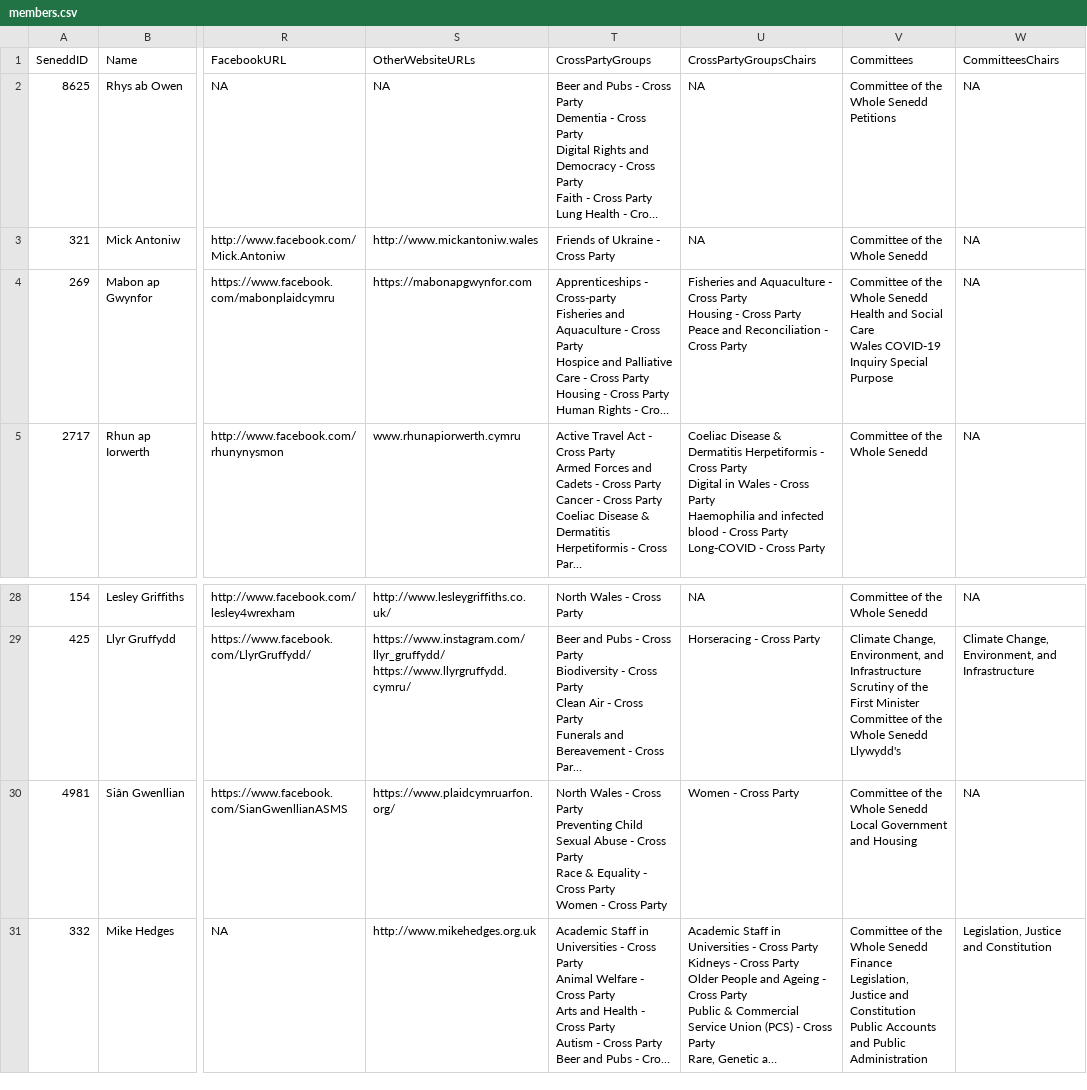
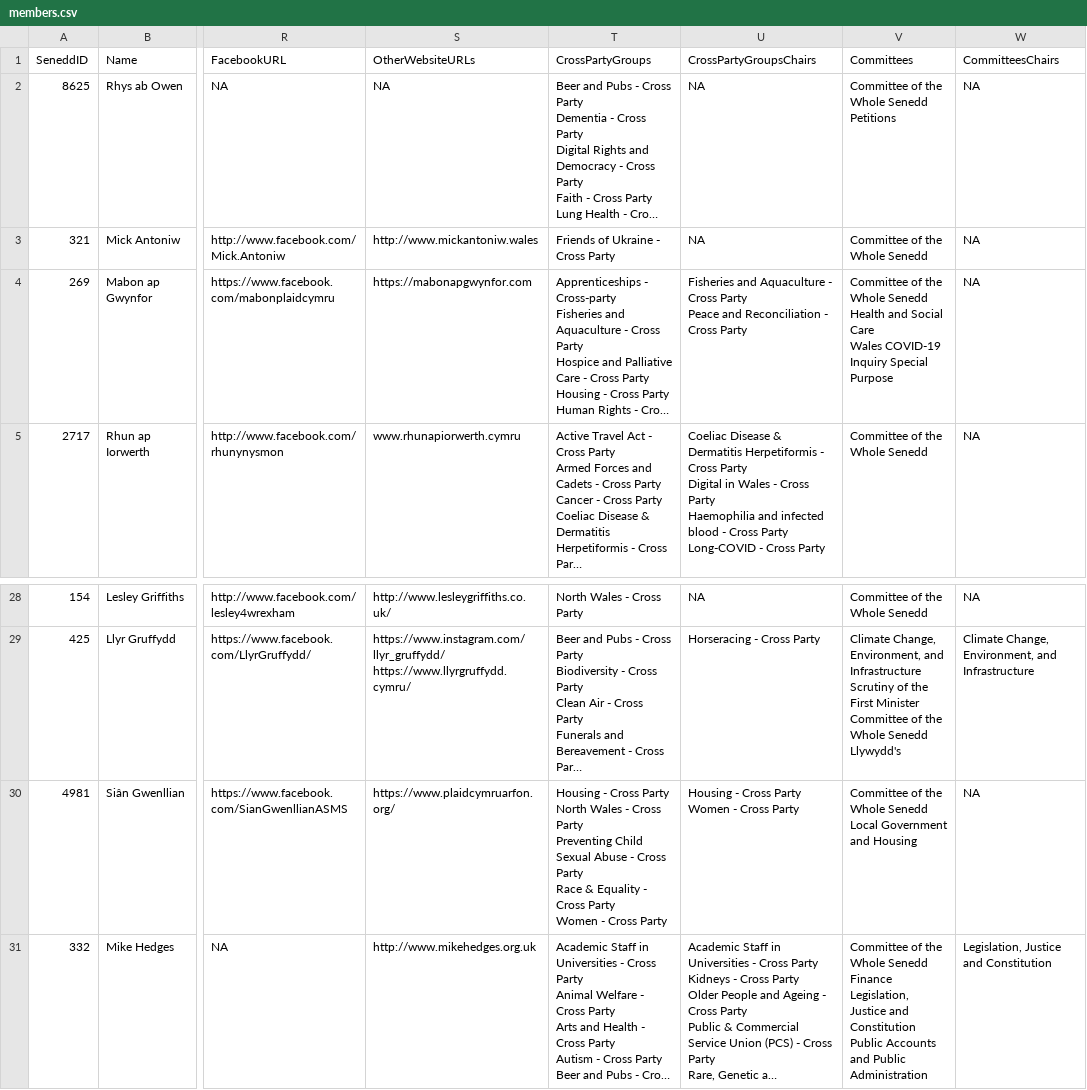
Before and after one commit to stupidpupil/senedd_scraper, a CSV file: members.csv, drawn as a sheet; only a part is shown, gaps mark what is left out; long unchanged cells end in …; ↵ is a line break in a cell; the diff names each change by its address in the sheet, - before the commit and + after, or states it on an @@ line.

```diff
--- a/members.csv
+++ b/members.csv
-U4 (CrossPartyGroupsChairs): …Cross Party ↵ Housing - Cross Party ↵ Peace and…
+U4 (CrossPartyGroupsChairs): …Cross Party ↵ Peace and…
-T30 (CrossPartyGroups): North Wales…
+T30 (CrossPartyGroups): Housing - Cross Party ↵ North Wales…
-U30 (CrossPartyGroupsChairs): Women - Cross Party
+U30 (CrossPartyGroupsChairs): Housing - Cross Party ↵ Women - Cross Party
```
Also changed, not shown: interests.csv, registers_by_senedd_id/5143.csv, 1 other file.
